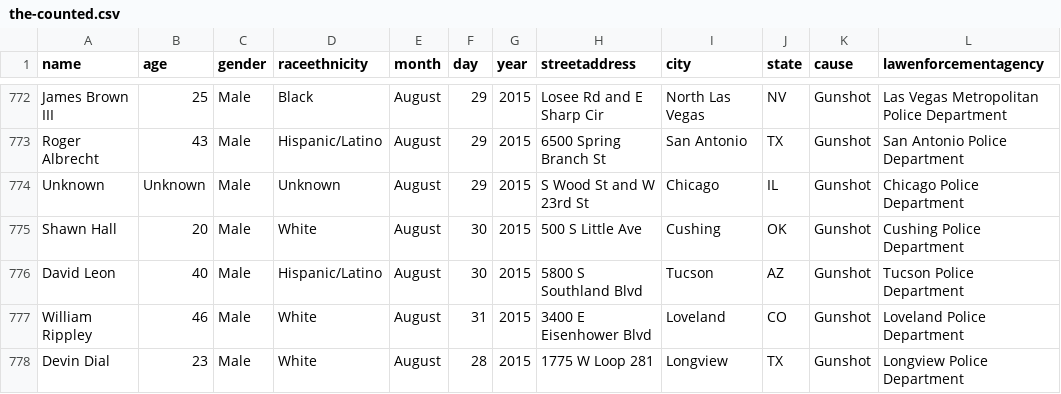
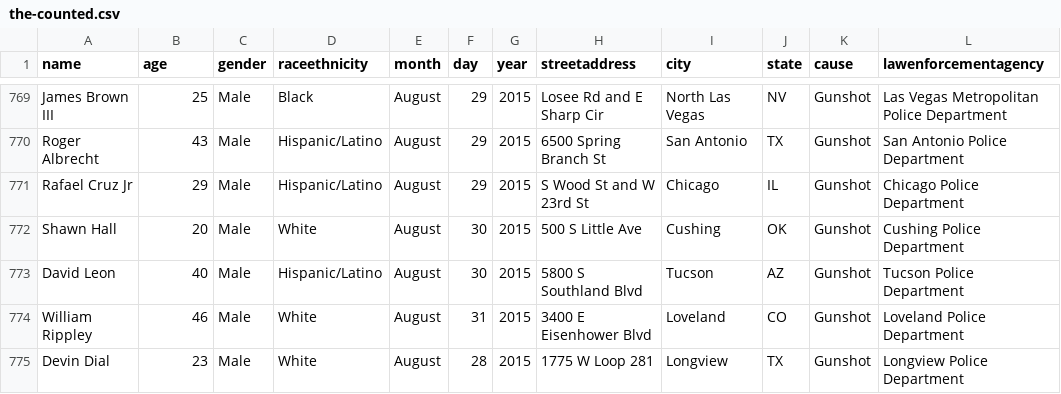
Before and after one commit to tigrevol8888/thecounted, a CSV file: data/the-counted.csv, drawn as a sheet; only a part is shown, gaps mark what is left out; addresses are those after the commit; the diff covers the shown part only; the diff names each change by its address in the sheet, - before the commit and + after, or states it on an @@ line.

```diff
--- a/data/the-counted.csv
+++ b/data/the-counted.csv
-A771 (name): Unknown
+A771 (name): Rafael Cruz Jr
-B771 (age): Unknown
+B771 (age): 29
-D771 (raceethnicity): Unknown
+D771 (raceethnicity): Hispanic/Latino
```
Also changed, not shown: 7 added rows, 4 removed rows and 32 edited cells elsewhere in this file.
